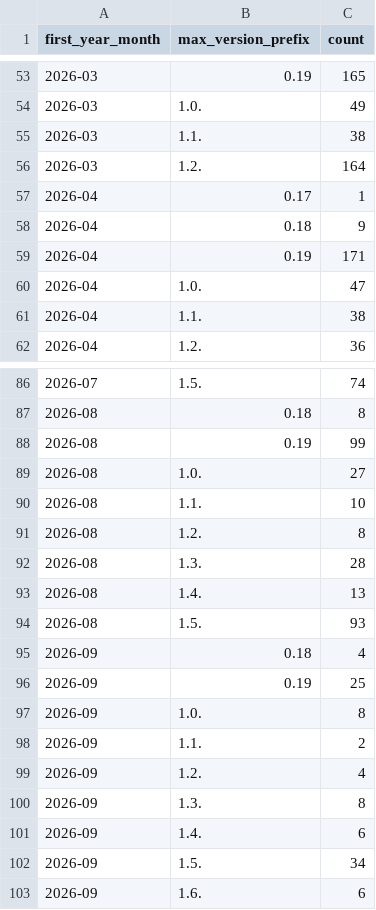
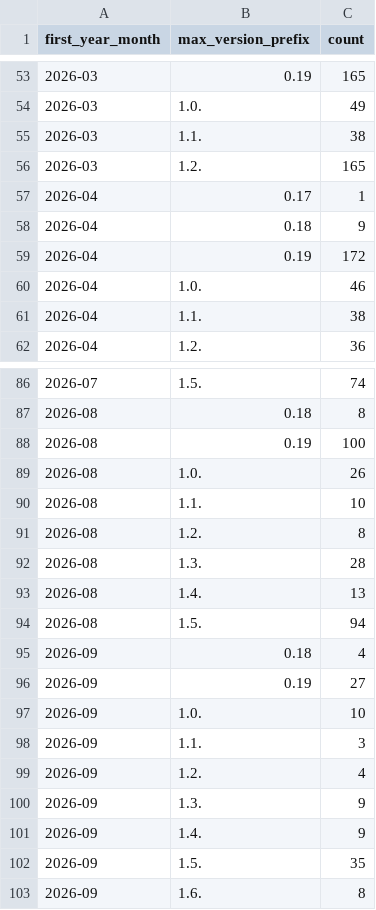
Before and after one commit to kedro-org/kedro-pycafe-data, a CSV file: data/02_intermediate/new_kedro_users_monthly.csv, drawn as a sheet; only a part is shown, gaps mark what is left out.

```diff
--- a/data/02_intermediate/new_kedro_users_monthly.csv
+++ b/data/02_intermediate/new_kedro_users_monthly.csv
@@ -55,7 +55,7 @@
 "2026-03","1.1.",38
-"2026-03","1.2.",164
+"2026-03","1.2.",165
 "2026-04","0.17",1
 "2026-04","0.18",9
-"2026-04","0.19",171
-"2026-04","1.0.",47
+"2026-04","0.19",172
+"2026-04","1.0.",46
 "2026-04","1.1.",38
@@ -87,4 +87,4 @@
 "2026-08","0.18",8
-"2026-08","0.19",99
-"2026-08","1.0.",27
+"2026-08","0.19",100
+"2026-08","1.0.",26
 "2026-08","1.1.",10
@@ -93,11 +93,11 @@
 "2026-08","1.4.",13
-"2026-08","1.5.",93
+"2026-08","1.5.",94
 "2026-09","0.18",4
-"2026-09","0.19",25
-"2026-09","1.0.",8
-"2026-09","1.1.",2
+"2026-09","0.19",27
+"2026-09","1.0.",10
+"2026-09","1.1.",3
 "2026-09","1.2.",4
-"2026-09","1.3.",8
-"2026-09","1.4.",6
-"2026-09","1.5.",34
-"2026-09","1.6.",6
+"2026-09","1.3.",9
+"2026-09","1.4.",9
+"2026-09","1.5.",35
+"2026-09","1.6.",8
```
Also changed, not shown: data/02_intermediate/builder_events_monthly.csv, data/02_intermediate/builder_events_summary.csv, 9 other files.
